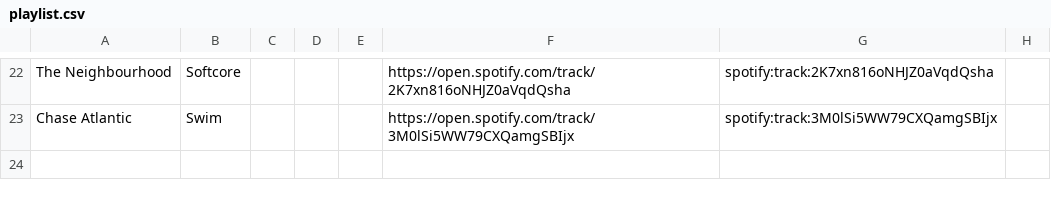
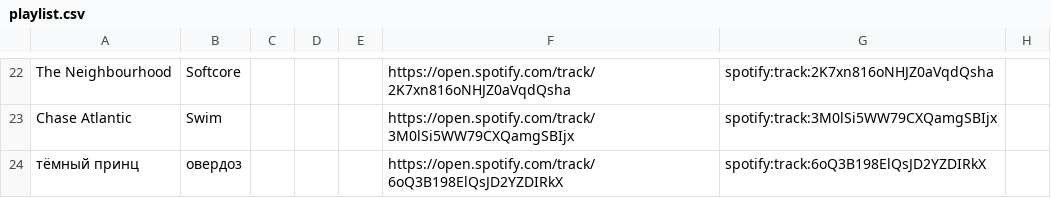
Before and after one commit to Overskill52/spotify-playlist-backup, a CSV file: backups/playlist.csv, drawn as a sheet; only a part is shown, gaps mark what is left out.

```diff
--- a/backups/playlist.csv
+++ b/backups/playlist.csv
@@ -23 +23,2 @@ The Neighbourhood,Softcore,,,,https://open.spotify.com/track/2K7xn816oNHJZ0aVqdQ
 Chase Atlantic,Swim,,,,https://open.spotify.com/track/3M0lSi5WW79CXQamgSBIjx,spotify:track:3M0lSi5WW79CXQamgSBIjx,
+тёмный принц,овердоз,,,,https://open.spotify.com/track/6oQ3B198ElQsJD2YZDIRkX,spotify:track:6oQ3B198ElQsJD2YZDIRkX,
```
